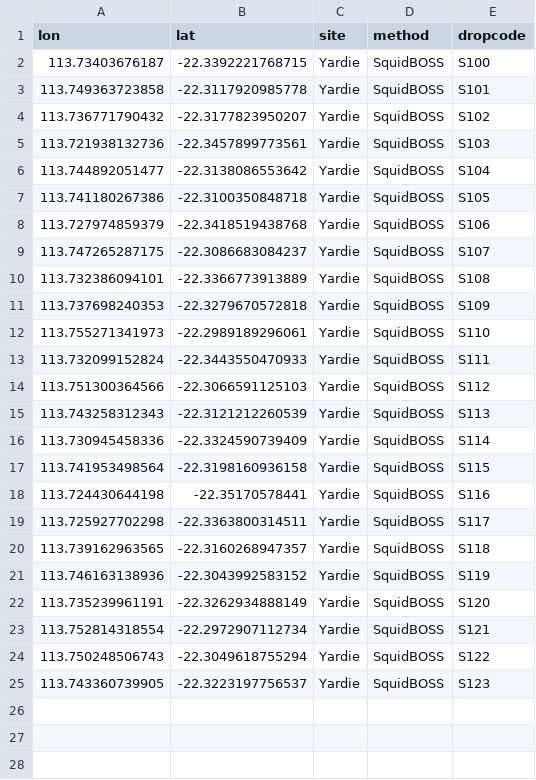
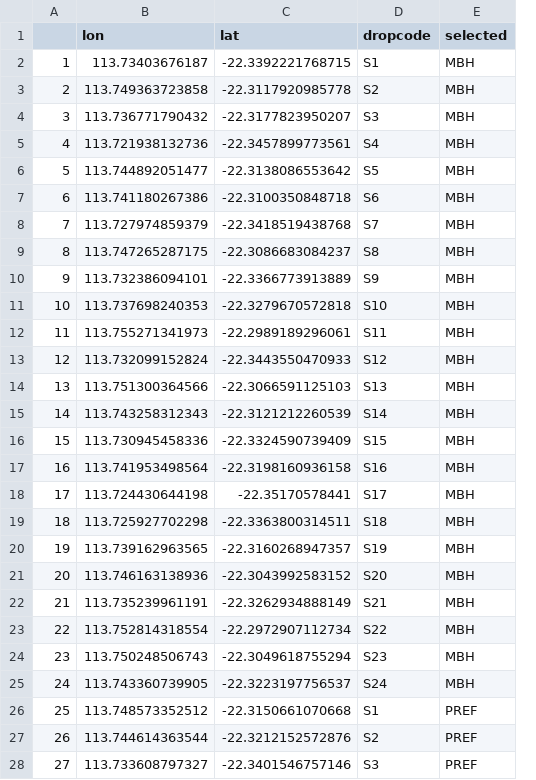
Before and after one commit to UWA-Marine-Ecology-Group-projects/parks-omp-ningaloo, a CSV file: output/2205_MBHDesign/planned/yardie_squidboss_renamed.csv, drawn as a sheet; only a part is shown; removed rows and columns are numbered as before the commit, all else as after; the diff covers the shown part only; the diff names each change by its address in the sheet, - before the commit and + after, or states it on an @@ line.

```diff
--- a/output/2205_MBHDesign/planned/yardie_squidboss_renamed.csv
+++ b/output/2205_MBHDesign/planned/yardie_squidboss_renamed.csv
+column A, rows 2-25: 1 | 2 | 3 | 4 | 5 | 6 | 7 | 8 | 9 | 10 | 11 | 12 | 13 | 14 | 15 | 16 | 17 | 18 | 19 | 20 | 21 | 22 | 23 | 24
-column C (site), rows 2-25: all Yardie
-column D (method), rows 2-25: all SquidBOSS
+column E (selected), rows 2-25: all MBH
-D2 (dropcode): S100
+D2 (dropcode): S1
-D3 (dropcode): S101
+D3 (dropcode): S2
-D4 (dropcode): S102
+D4 (dropcode): S3
-D5 (dropcode): S103
+D5 (dropcode): S4
-D6 (dropcode): S104
+D6 (dropcode): S5
-D7 (dropcode): S105
+D7 (dropcode): S6
-D8 (dropcode): S106
+D8 (dropcode): S7
-D9 (dropcode): S107
+D9 (dropcode): S8
-D10 (dropcode): S108
+D10 (dropcode): S9
-D11 (dropcode): S109
+D11 (dropcode): S10
-D12 (dropcode): S110
+D12 (dropcode): S11
-D13 (dropcode): S111
+D13 (dropcode): S12
-D14 (dropcode): S112
+D14 (dropcode): S13
-D15 (dropcode): S113
+D15 (dropcode): S14
-D16 (dropcode): S114
+D16 (dropcode): S15
-D17 (dropcode): S115
+D17 (dropcode): S16
-D18 (dropcode): S116
+D18 (dropcode): S17
-D19 (dropcode): S117
+D19 (dropcode): S18
-D20 (dropcode): S118
+D20 (dropcode): S19
-D21 (dropcode): S119
+D21 (dropcode): S20
-D22 (dropcode): S120
+D22 (dropcode): S21
-D23 (dropcode): S121
+D23 (dropcode): S22
-D24 (dropcode): S122
+D24 (dropcode): S23
-D25 (dropcode): S123
+D25 (dropcode): S24
+row 26: 25 | 113.748573352512 | -22.3150661070668 | S1 | PREF
+row 27: 26 | 113.744614363544 | -22.3212152572876 | S2 | PREF
+row 28: 27 | 113.733608797327 | -22.3401546757146 | S3 | PREF
```
Also changed, not shown: 15 added rows elsewhere in this file, output/2205_MBHDesign/planned/yardie_bruv_renamed.csv, output/2205_MBHDesign/planned/yardie_nakedboss_renamed.csv, 15 other files.
